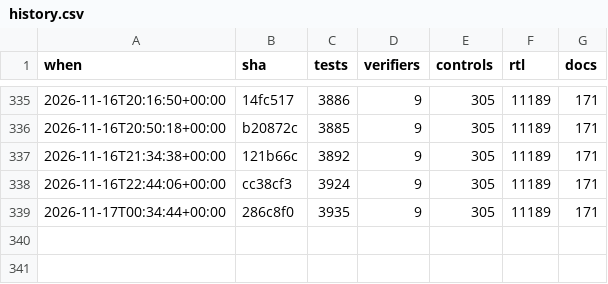
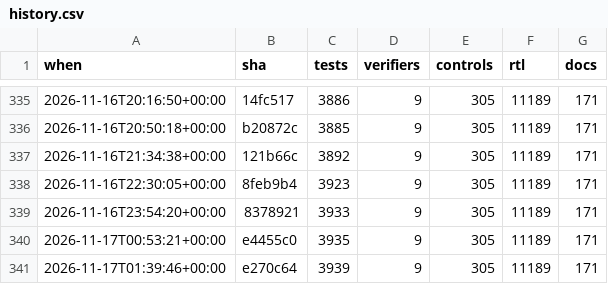
Before and after one commit to 2AMLogic/gf180-parasynth, a CSV file: docs/scorecard/history.csv, drawn as a sheet; only a part is shown, gaps mark what is left out.

```diff
--- a/docs/scorecard/history.csv
+++ b/docs/scorecard/history.csv
@@ -337,3 +337,5 @@ when,sha,tests,verifiers,controls,rtl,docs
 2026-11-16T21:34:38+00:00,121b66c,3892,9,305,11189,171
-2026-11-16T22:44:06+00:00,cc38cf3,3924,9,305,11189,171
-2026-11-17T00:34:44+00:00,286c8f0,3935,9,305,11189,171
+2026-11-16T22:30:05+00:00,8feb9b4,3923,9,305,11189,171
+2026-11-16T23:54:20+00:00,8378921,3933,9,305,11189,171
+2026-11-17T00:53:21+00:00,e4455c0,3935,9,305,11189,171
+2026-11-17T01:39:46+00:00,e270c64,3939,9,305,11189,171
```
Also changed, not shown: 2 other files.
